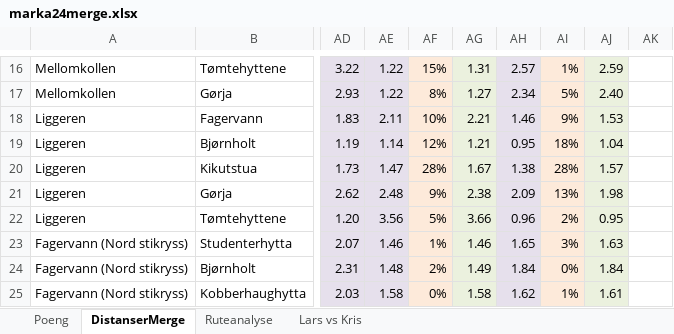
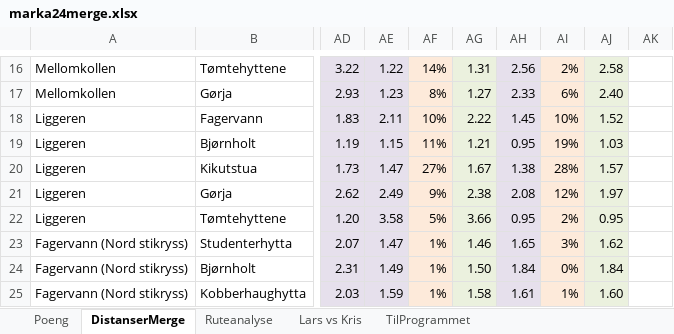
Before and after one commit to kskaret/Marka, an Excel workbook: marka24merge.xlsx, sheet DistanserMerge, drawn as a sheet; only a part is shown, gaps mark what is left out; values as stored, in another font and other column widths than the file's, no borders; the diff covers the shown part only; the diff names each change by its address in the sheet, - before the commit and + after, or states it on an @@ line.

```diff
--- a/marka24merge.xlsx (sheet DistanserMerge)
+++ b/marka24merge.xlsx (sheet DistanserMerge)
+sheet tab: TilProgrammet
-AF16: 15%
+AF16: 14%
-AH16: 2.57
+AH16: 2.56
-AI16: 1%
+AI16: 2%
-AJ16: 2.59
+AJ16: 2.58
-AE17: 1.22
+AE17: 1.23
-AH17: 2.34
+AH17: 2.33
-AI17: 5%
+AI17: 6%
-AG18: 2.21
+AG18: 2.22
-AH18: 1.46
+AH18: 1.45
-AI18: 9%
+AI18: 10%
-AJ18: 1.53
+AJ18: 1.52
-AE19: 1.14
+AE19: 1.15
-AF19: 12%
+AF19: 11%
-AI19: 18%
+AI19: 19%
-AJ19: 1.04
+AJ19: 1.03
-AF20: 28%
+AF20: 27%
-AE21: 2.48
+AE21: 2.49
-AH21: 2.09
+AH21: 2.08
-AI21: 13%
+AI21: 12%
-AJ21: 1.98
+AJ21: 1.97
-AE22: 3.56
+AE22: 3.58
-AH22: 0.96
+AH22: 0.95
-AE23: 1.46
+AE23: 1.47
-AJ23: 1.63
+AJ23: 1.62
-AE24: 1.48
+AE24: 1.49
-AF24: 2%
+AF24: 1%
-AG24: 1.49
+AG24: 1.50
-AE25: 1.58
+AE25: 1.59
-AF25: 0%
+AF25: 1%
-AH25: 1.62
+AH25: 1.61
-AJ25: 1.61
+AJ25: 1.60
```
Also changed, not shown: 1 added row, 1 removed row and 137 edited cells elsewhere in this sheet, formulas that keep their value, charts or pictures, marka24.xlsx, 36 other files.
